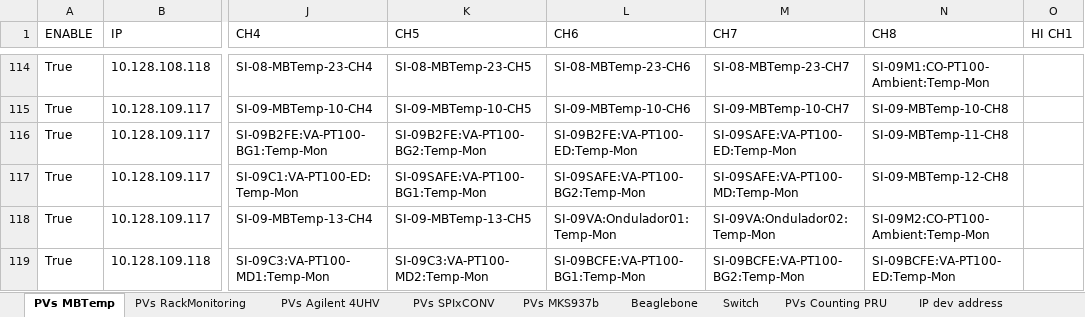
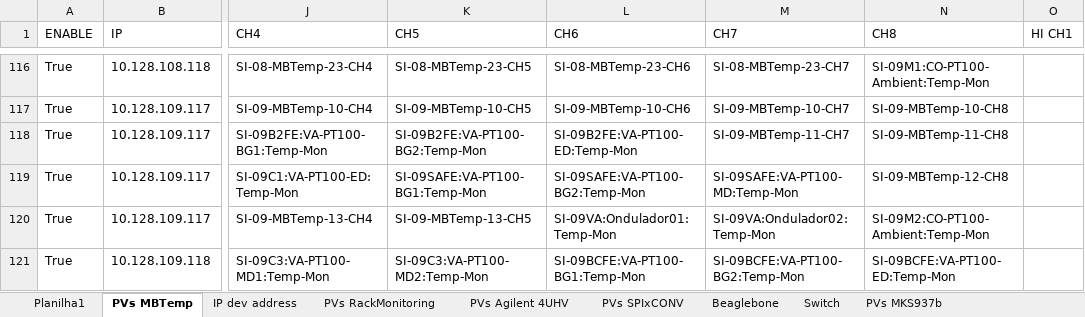
Before and after one commit to lnls-sirius/streamdevice-ioc, an Excel workbook: scripts/spreadsheet/Redes e Beaglebones.xlsx, sheet PVs MBTemp, drawn as a sheet; only a part is shown, gaps mark what is left out; values as stored, in another font and other column widths than the file's, no cell formats; conditional formats not drawn; addresses are those after the commit; the diff covers the shown part only; the diff names each change by its address in the sheet, - before the commit and + after, or states it on an @@ line.

```diff
--- a/scripts/spreadsheet/Redes e Beaglebones.xlsx (sheet PVs MBTemp)
+++ b/scripts/spreadsheet/Redes e Beaglebones.xlsx (sheet PVs MBTemp)
+sheet tab: Planilha1
@@ sheet tab order changed: Planilha1 | PVs MBTemp | IP dev address | PVs RackMonitoring | PVs Agilent 4UHV | PVs SPIxCONV | Beaglebone | Switch | PVs MKS937b @@
-M118 (CH7): SI-09SAFE:VA-PT100-ED:Temp-Mon
+M118 (CH7): SI-09-MBTemp-11-CH7
```
Also changed, not shown: 3 added rows, 16 hidden or unhidden rows and 21 edited cells elsewhere in this sheet, sheet PVs Counting PRU, sheet PVs SPIxCONV, sheet PVs MKS937b, sheet Beaglebone, cell formats, formulas that keep their value, hidden cells.
